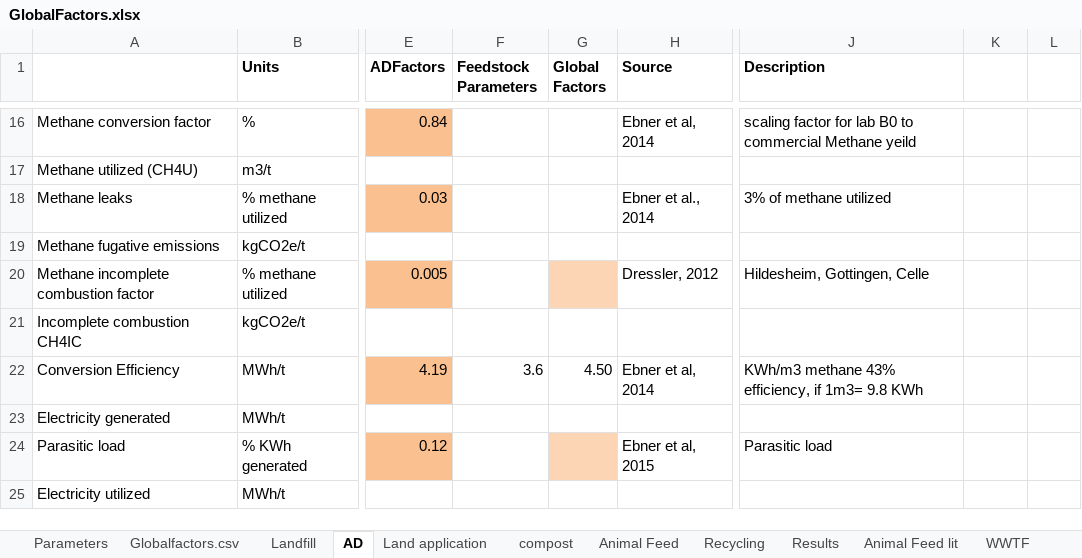
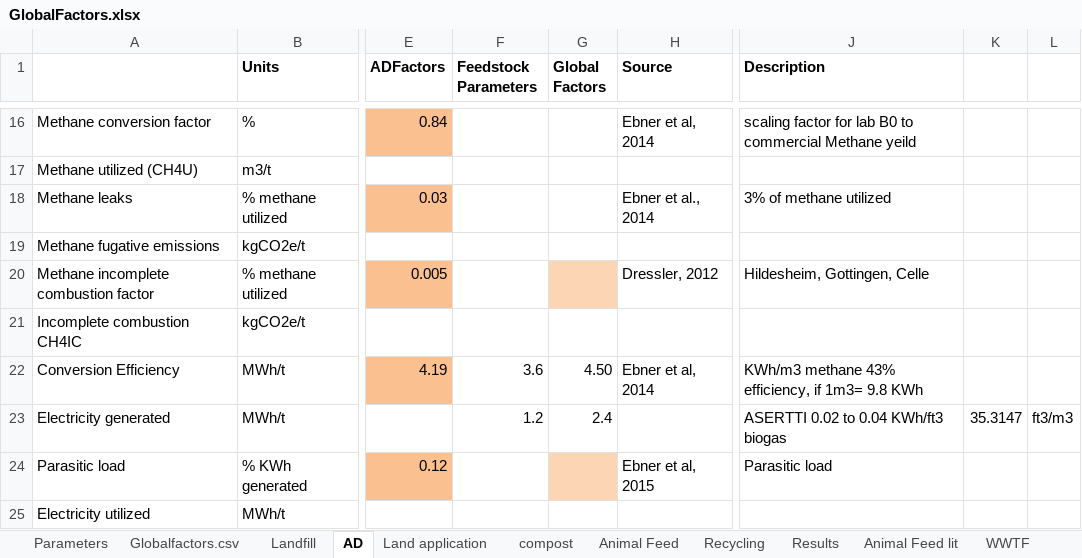
Before and after one commit to graySquirrel/ORCAS-Organic-Resource-Climate-Assessment-Simulation, an Excel workbook: GlobalFactors.xlsx, sheet AD, drawn as a sheet; only a part is shown, gaps mark what is left out; values as stored, in another font and other column widths than the file's, no borders; the diff covers the shown part only; the diff names each change by its address in the sheet, - before the commit and + after, or states it on an @@ line.

```diff
--- a/GlobalFactors.xlsx (sheet AD)
+++ b/GlobalFactors.xlsx (sheet AD)
-F23 (Feedstock Parameters): (empty)
+F23 (Feedstock Parameters): 1.2
-G23 (Global Factors): (empty)
+G23 (Global Factors): 2.4
-J23 (Description): (empty)
+J23 (Description): ASERTTI 0.02 to 0.04 KWh/ft3 biogas
-K23: (empty)
+K23: 35.3147
-L23: (empty)
+L23: ft3/m3
```
Also changed, not shown: 12 edited cells elsewhere in this sheet, sheet Animal Feed, sheet Parameters, sheet carbon storage, sheet compost, sheet Globalfactors.csv, formulas that keep their value, charts or pictures.
